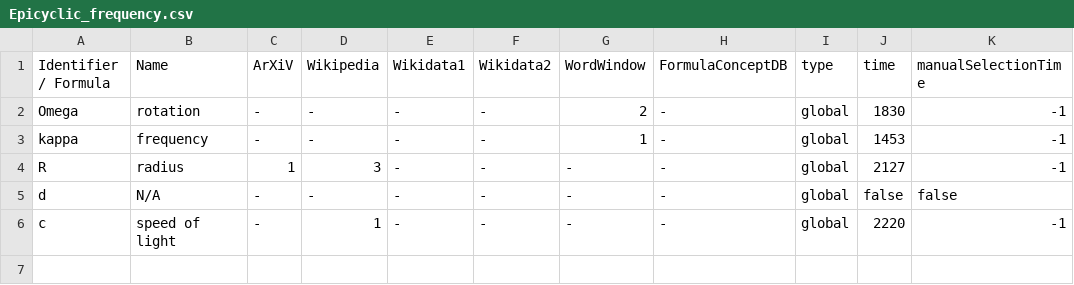
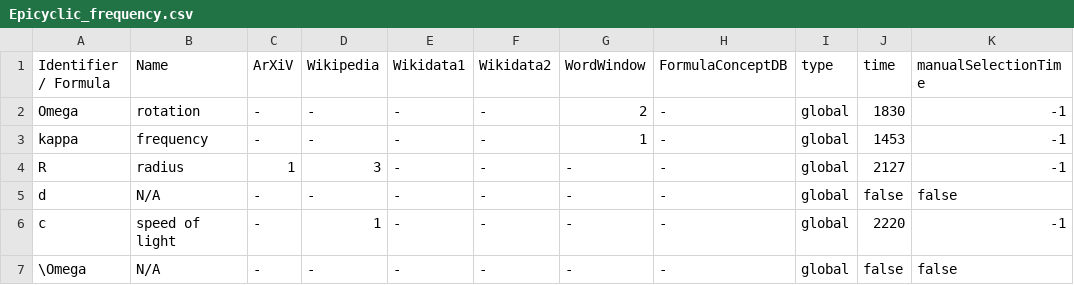
Before and after one commit to gipplab/dataAnnoMathTex, a CSV file: evaluation/Epicyclic_frequency.csv, drawn as a sheet.

Commit message:
updating file evaluation/Epicyclic_frequency.csv

```diff
--- a/evaluation/Epicyclic_frequency.csv
+++ b/evaluation/Epicyclic_frequency.csv
@@ -6 +6,2 @@ d,N/A,-,-,-,-,-,-,global,false,false
 c,speed of light,-,1,-,-,-,-,global,2220,-1
+\Omega,N/A,-,-,-,-,-,-,global,false,false
```
